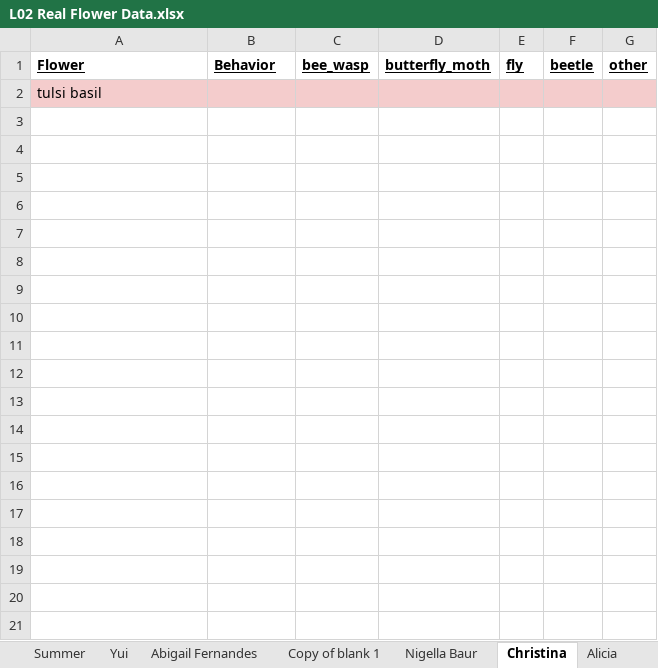
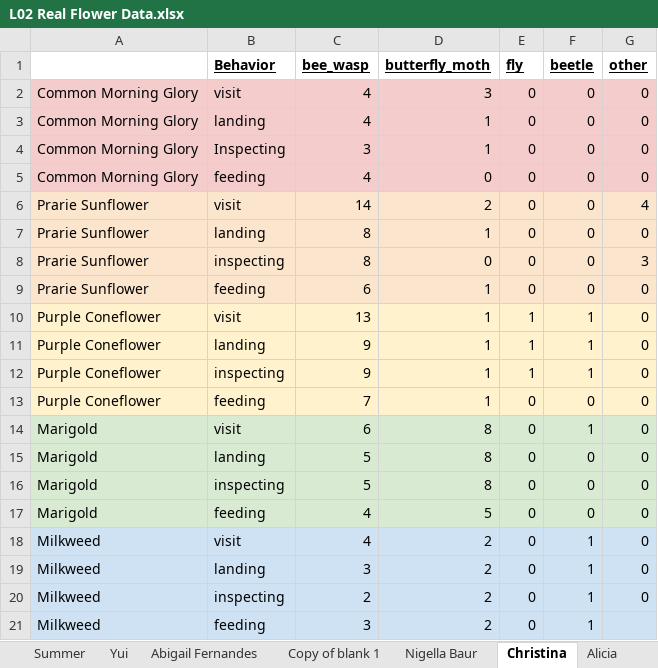
Before and after one commit to rachel-weinberg/ESPM142_FA23, an Excel workbook: L02_L03_FA23/L02 Real Flower Data.xlsx, sheet Christina, drawn as a sheet; values as stored, in another font and other column widths than the file's, no borders; charts and pictures not drawn; removed rows and columns are numbered as before the commit, all else as after; the diff names each change by its address in the sheet, - before the commit and + after, or states it on an @@ line.

```diff
--- a/L02_L03_FA23/L02 Real Flower Data.xlsx (sheet Christina)
+++ b/L02_L03_FA23/L02 Real Flower Data.xlsx (sheet Christina)
-A1: Flower
+A1: (empty)
-row 2: tulsi basil
+row 2: Common Morning Glory | visit | 4 | 3 | 0 | 0 | 0
+row 3: Common Morning Glory | landing | 4 | 1 | 0 | 0 | 0
+row 4: Common Morning Glory | Inspecting | 3 | 1 | 0 | 0 | 0
+row 5: Common Morning Glory | feeding | 4 | 0 | 0 | 0 | 0
+row 6: Prarie Sunflower | visit | 14 | 2 | 0 | 0 | 4
+row 7: Prarie Sunflower | landing | 8 | 1 | 0 | 0 | 0
+row 8: Prarie Sunflower | inspecting | 8 | 0 | 0 | 0 | 3
+row 9: Prarie Sunflower | feeding | 6 | 1 | 0 | 0 | 0
+row 10: Purple Coneflower | visit | 13 | 1 | 1 | 1 | 0
+row 11: Purple Coneflower | landing | 9 | 1 | 1 | 1 | 0
+row 12: Purple Coneflower | inspecting | 9 | 1 | 1 | 1 | 0
+row 13: Purple Coneflower | feeding | 7 | 1 | 0 | 0 | 0
+row 14: Marigold | visit | 6 | 8 | 0 | 1 | 0
+row 15: Marigold | landing | 5 | 8 | 0 | 0 | 0
+row 16: Marigold | inspecting | 5 | 8 | 0 | 0 | 0
+row 17: Marigold | feeding | 4 | 5 | 0 | 0 | 0
+row 18: Milkweed | visit | 4 | 2 | 0 | 1 | 0
+row 19: Milkweed | landing | 3 | 2 | 0 | 1 | 0
+row 20: Milkweed | inspecting | 2 | 2 | 0 | 1 | 0
+row 21: Milkweed | feeding | 3 | 2 | 0 | 1
```
Also changed, not shown: sheet Jose, sheet Summer, sheet Nicholas, other sheet tabs, charts or pictures, L02_L03_FA23/L03 Artificial Flower Data.xlsx.
